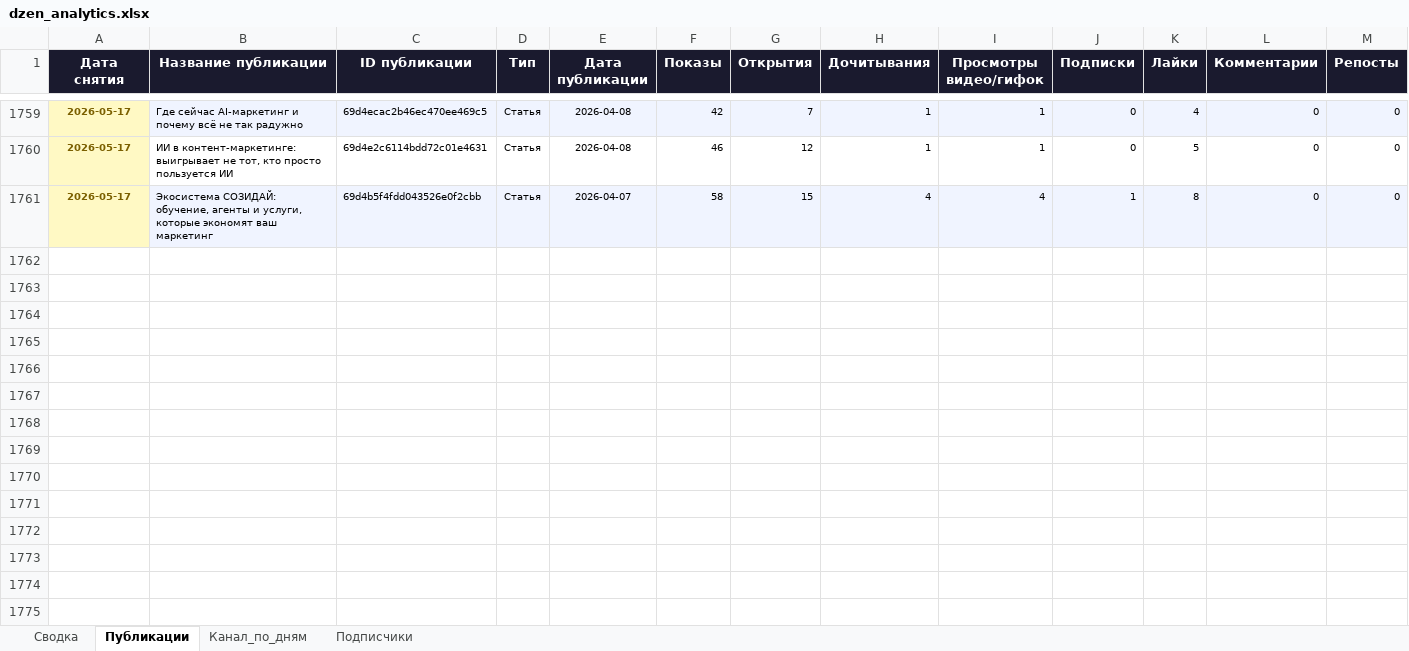
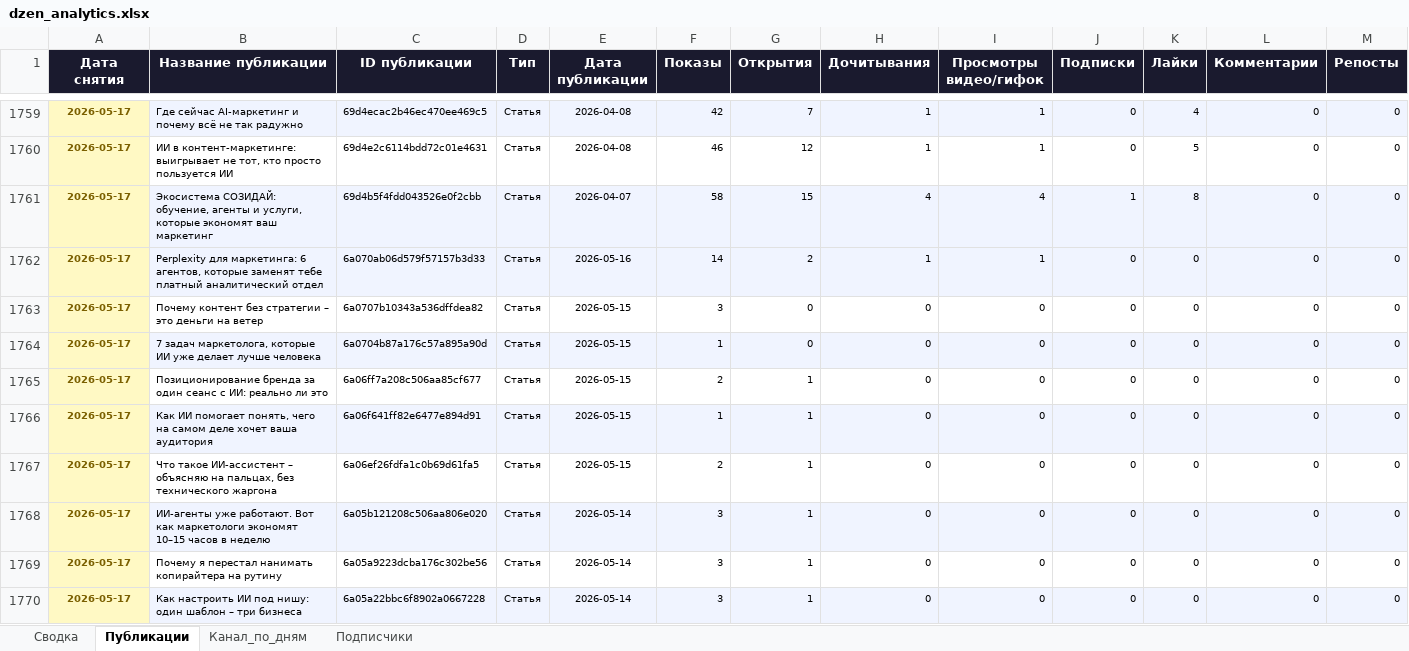
Before and after one commit to Zhechev-Daniil/dzen-analytics, an Excel workbook: dzen_analytics.xlsx, sheet Публикации, drawn as a sheet; only a part is shown, gaps mark what is left out; values as stored, in another font and other column widths than the file's, no borders; rows hold the shown columns only; the diff covers the shown part only; the diff names each change by its address in the sheet, - before the commit and + after, or states it on an @@ line.

```diff
--- a/dzen_analytics.xlsx (sheet Публикации)
+++ b/dzen_analytics.xlsx (sheet Публикации)
+row 1762: 2026-05-17 | Perplexity для маркетинга: 6 агентов, которые заменят тебе платный аналитический отдел | 6a070ab06d579f57157b3d33 | Статья | 2026-05-16 | 14 | 2 | 1 | 1 | 0 | 0 | 0 | 0
+row 1763: 2026-05-17 | Почему контент без стратегии – это деньги на ветер | 6a0707b10343a536dffdea82 | Статья | 2026-05-15 | 3 | 0 | 0 | 0 | 0 | 0 | 0 | 0
+row 1764: 2026-05-17 | 7 задач маркетолога, которые ИИ уже делает лучше человека | 6a0704b87a176c57a895a90d | Статья | 2026-05-15 | 1 | 0 | 0 | 0 | 0 | 0 | 0 | 0
+row 1765: 2026-05-17 | Позиционирование бренда за один сеанс с ИИ: реально ли это | 6a06ff7a208c506aa85cf677 | Статья | 2026-05-15 | 2 | 1 | 0 | 0 | 0 | 0 | 0 | 0
+row 1766: 2026-05-17 | Как ИИ помогает понять, чего на самом деле хочет ваша аудитория | 6a06f641ff82e6477e894d91 | Статья | 2026-05-15 | 1 | 1 | 0 | 0 | 0 | 0 | 0 | 0
+row 1767: 2026-05-17 | Что такое ИИ-ассистент – объясняю на пальцах, без технического жаргона | 6a06ef26fdfa1c0b69d61fa5 | Статья | 2026-05-15 | 2 | 1 | 0 | 0 | 0 | 0 | 0 | 0
+row 1768: 2026-05-17 | ИИ-агенты уже работают. Вот как маркетологи экономят 10–15 часов в неделю | 6a05b121208c506aa806e020 | Статья | 2026-05-14 | 3 | 1 | 0 | 0 | 0 | 0 | 0 | 0
+row 1769: 2026-05-17 | Почему я перестал нанимать копирайтера на рутину | 6a05a9223dcba176c302be56 | Статья | 2026-05-14 | 3 | 1 | 0 | 0 | 0 | 0 | 0 | 0
+row 1770: 2026-05-17 | Как настроить ИИ под нишу: один шаблон – три бизнеса | 6a05a22bbc6f8902a0667228 | Статья | 2026-05-14 | 3 | 1 | 0 | 0 | 0 | 0 | 0 | 0
```
Also changed, not shown: 52 added rows elsewhere in this sheet, sheet Сводка, 2 other files.
